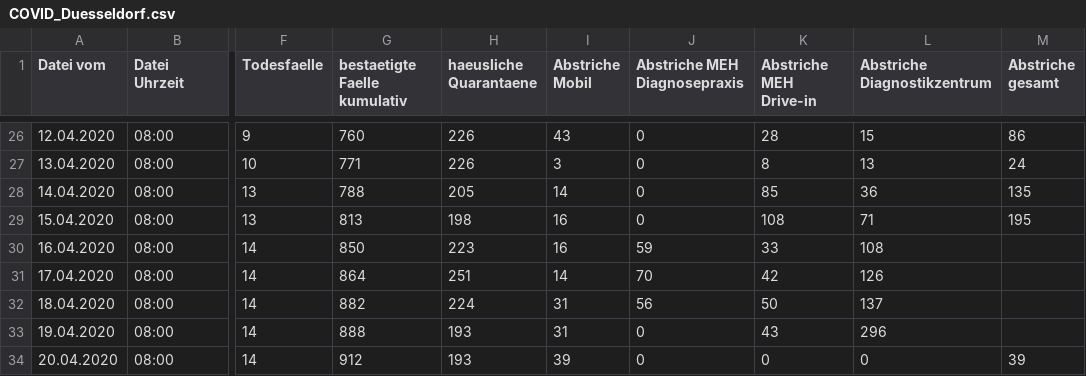
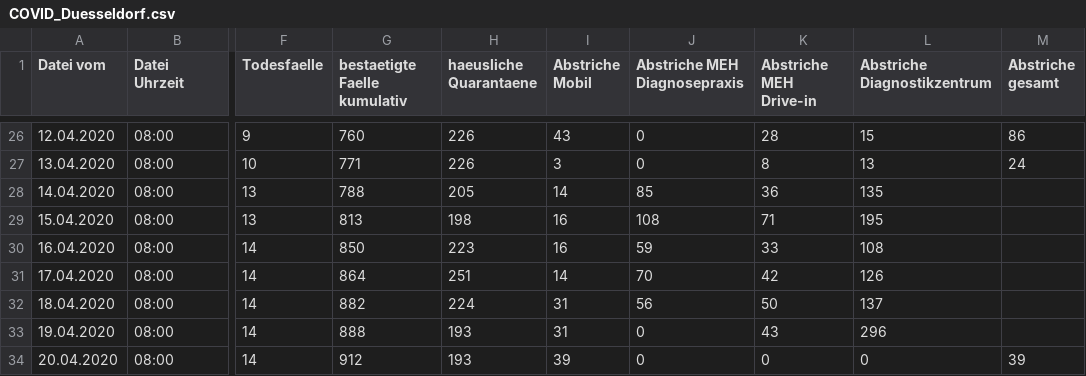
Before and after one commit to opendataddorf/od-resources, a CSV file: COVID_Duesseldorf.csv, drawn as a sheet; only a part is shown, gaps mark what is left out; the diff names each change by its address in the sheet, - before the commit and + after, or states it on an @@ line.

Commit message:
Stand 14.05.2020; 8:00

```diff
--- a/COVID_Duesseldorf.csv
+++ b/COVID_Duesseldorf.csv
-J28 (Abstriche MEH Diagnosepraxis): 0
+J28 (Abstriche MEH Diagnosepraxis): 85
-K28 (Abstriche MEH Drive-in): 85
+K28 (Abstriche MEH Drive-in): 36
-L28 (Abstriche Diagnostikzentrum): 36
+L28 (Abstriche Diagnostikzentrum): 135
-M28 (Abstriche gesamt): 135
+M28 (Abstriche gesamt): (empty)
-J29 (Abstriche MEH Diagnosepraxis): 0
+J29 (Abstriche MEH Diagnosepraxis): 108
-K29 (Abstriche MEH Drive-in): 108
+K29 (Abstriche MEH Drive-in): 71
-L29 (Abstriche Diagnostikzentrum): 71
+L29 (Abstriche Diagnostikzentrum): 195
-M29 (Abstriche gesamt): 195
+M29 (Abstriche gesamt): (empty)
```
